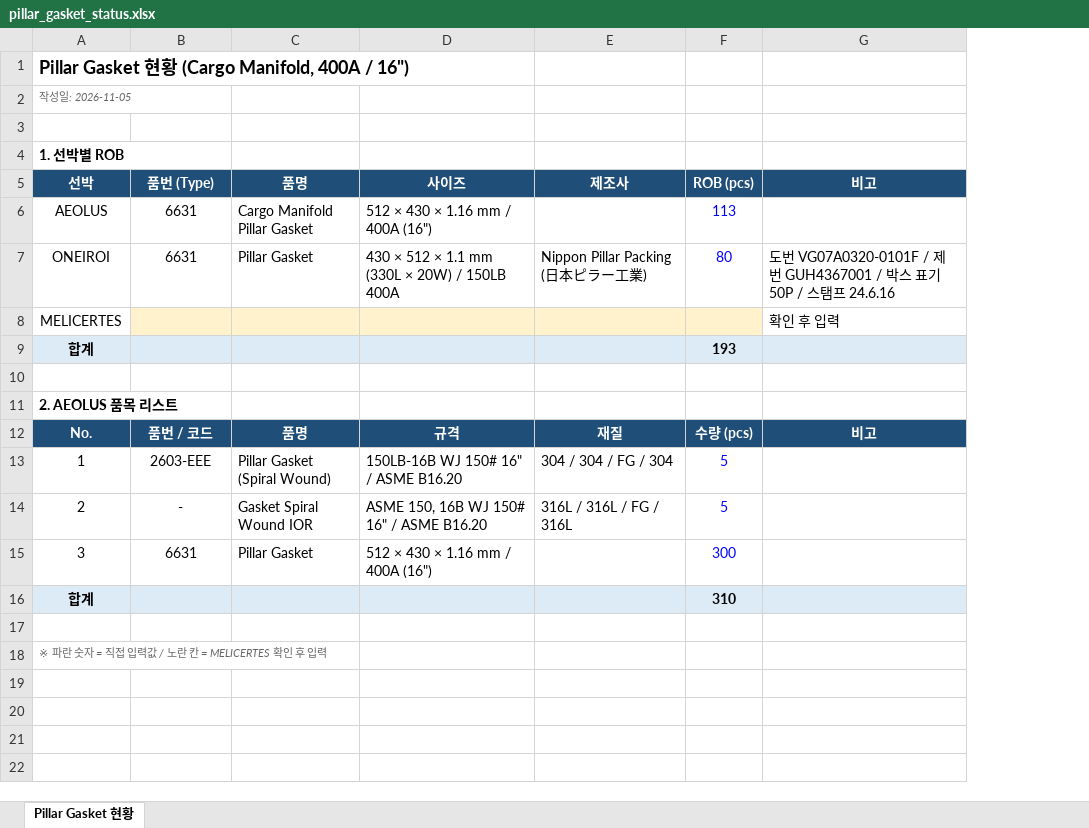
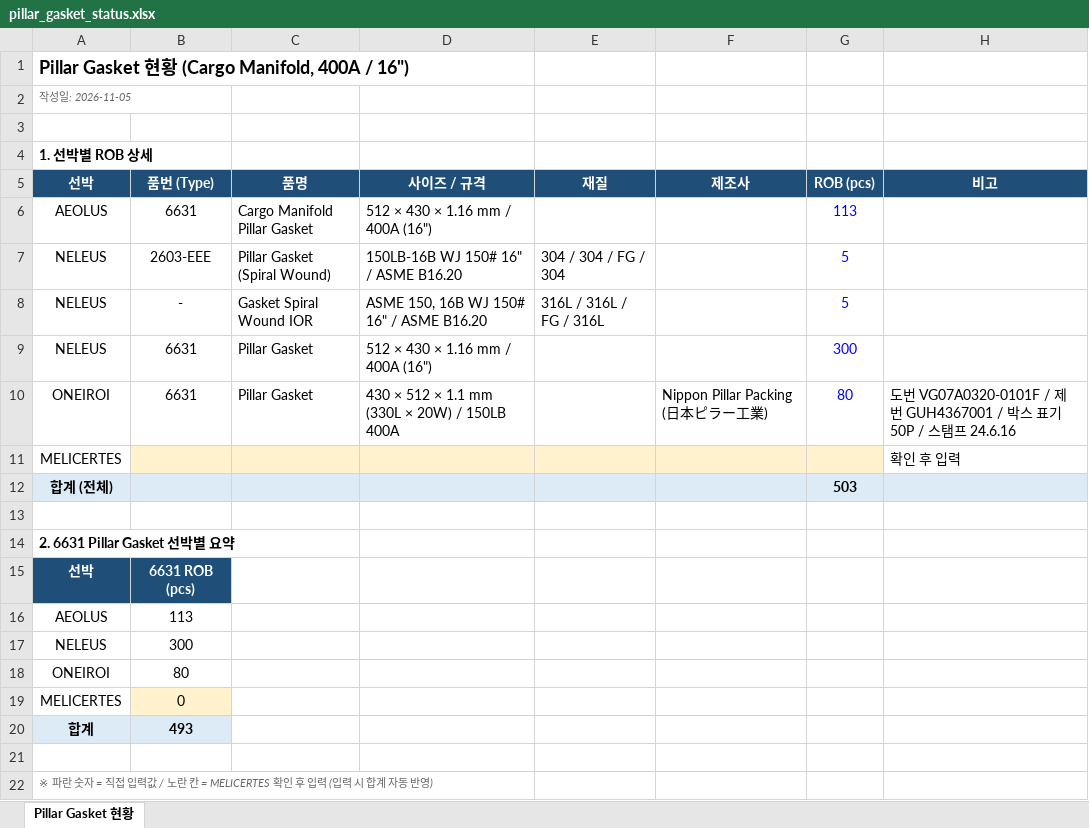
Before and after one commit to dotjdsla-byte/github-test, an Excel workbook: pillar-gasket/pillar_gasket_status.xlsx, sheet Pillar Gasket 현황, drawn as a sheet; values as stored, in another font and other column widths than the file's, no borders; removed rows and columns are numbered as before the commit, all else as after; the diff names each change by its address in the sheet, - before the commit and + after, or states it on an @@ line.

```diff
--- a/pillar-gasket/pillar_gasket_status.xlsx (sheet Pillar Gasket 현황)
+++ b/pillar-gasket/pillar_gasket_status.xlsx (sheet Pillar Gasket 현황)
+column E (재질), empty
-A4 (선박): 1. 선박별 ROB
+A4 (선박): 1. 선박별 ROB 상세
-D5: 사이즈
+D5: 사이즈 / 규격
+row 7: NELEUS | 2603-EEE | Pillar Gasket (Spiral Wound) | 150LB-16B WJ 150# 16" / ASME B16.20 | 304 / 304 / FG / 304 |  | 5
+row 8: NELEUS | - | Gasket Spiral Wound IOR | ASME 150, 16B WJ 150# 16" / ASME B16.20 | 316L / 316L / FG / 316L |  | 5
+row 9: NELEUS | 6631 | Pillar Gasket | 512 × 430 × 1.16 mm / 400A (16") |  |  | 300
-row 9: 합계 |  |  |  |  | 193
+row 12: 합계 (전체) |  |  |  |  |  | 503
-A14 (선박): 2. AEOLUS 품목 리스트
+A14 (선박): 2. 6631 Pillar Gasket 선박별 요약
-row 12: No. | 품번 / 코드 | 품명 | 규격 | 재질 | 수량 (pcs) | 비고
-row 13: 1 | 2603-EEE | Pillar Gasket (Spiral Wound) | 150LB-16B WJ 150# 16" / ASME B16.20 | 304 / 304 / FG / 304 | 5
-row 14: 2 | - | Gasket Spiral Wound IOR | ASME 150, 16B WJ 150# 16" / ASME B16.20 | 316L / 316L / FG / 316L | 5
-row 15: 3 | 6631 | Pillar Gasket | 512 × 430 × 1.16 mm / 400A (16") |  | 300
+row 15: 선박 | 6631 ROB (pcs)
+row 16: AEOLUS | 113
+row 17: NELEUS | 300
+row 18: ONEIROI | 80
+row 19: MELICERTES | 0
-B20 (품번 (Type)): (empty)
+B20 (품번 (Type)): 493
-C20:D20 fill: #DDEBF7
+C20:D20 fill: none
-F20:H20 fill: #DDEBF7
+F20:H20 fill: none
-G20 (ROB (pcs)): 310
+G20 (ROB (pcs)): (empty)
-A22 (선박): …후 입력
+A22 (선박): …후 입력 (입력 시 합계 자동 반영)
```
